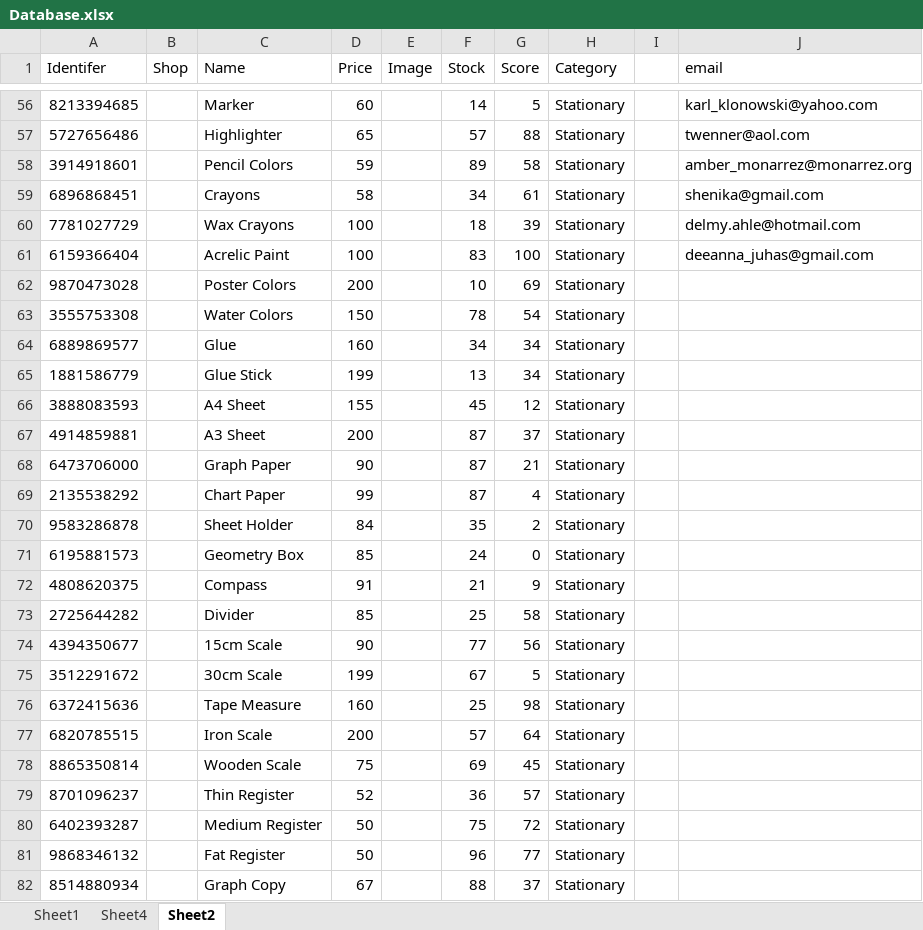
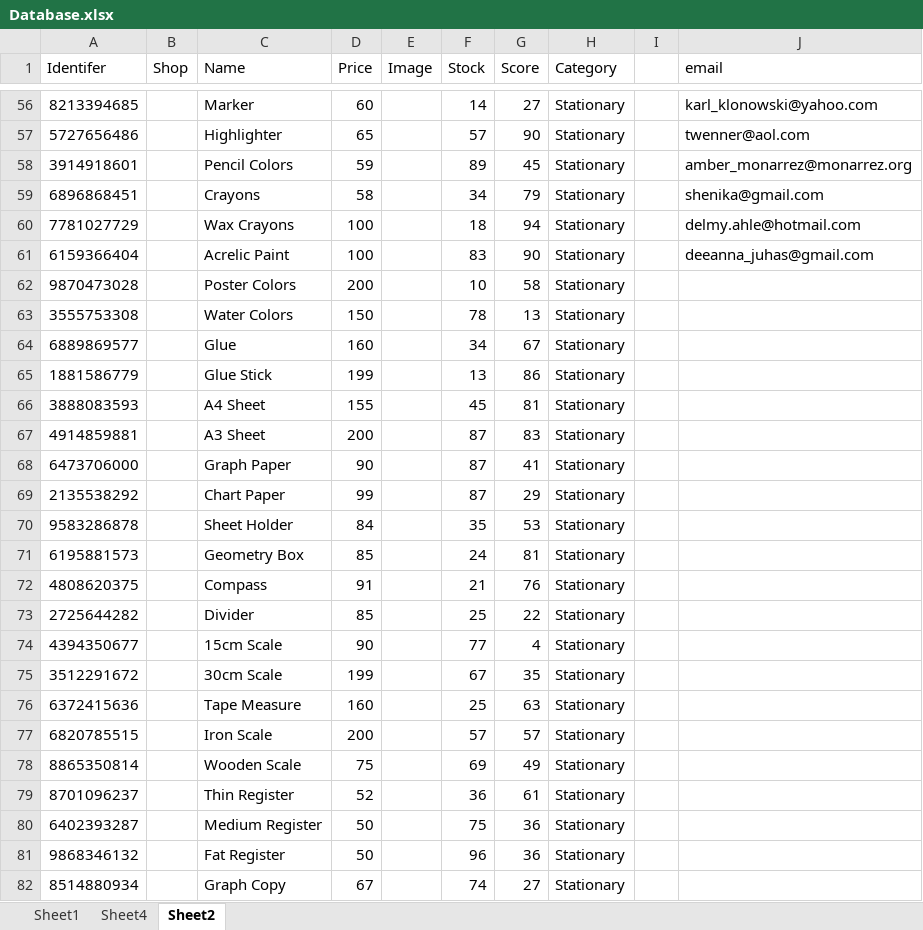
Before and after one commit to DhruvK-Sethi/APEX-Hackathon, an Excel workbook: daveydark/src/Database.xlsx, sheet Sheet2, drawn as a sheet; only a part is shown, gaps mark what is left out; values as stored, in another font and other column widths than the file's, no borders; conditional formats not drawn; the diff covers the shown part only; the diff names each change by its address in the sheet, - before the commit and + after, or states it on an @@ line.

```diff
--- a/daveydark/src/Database.xlsx (sheet Sheet2)
+++ b/daveydark/src/Database.xlsx (sheet Sheet2)
-G56 (Score): 5
+G56 (Score): 27
-G57 (Score): 88
+G57 (Score): 90
-G58 (Score): 58
+G58 (Score): 45
-G59 (Score): 61
+G59 (Score): 79
-G60 (Score): 39
+G60 (Score): 94
-G61 (Score): 100
+G61 (Score): 90
-G62 (Score): 69
+G62 (Score): 58
-G63 (Score): 54
+G63 (Score): 13
-G64 (Score): 34
+G64 (Score): 67
-G65 (Score): 34
+G65 (Score): 86
-G66 (Score): 12
+G66 (Score): 81
-G67 (Score): 37
+G67 (Score): 83
-G68 (Score): 21
+G68 (Score): 41
-G69 (Score): 4
+G69 (Score): 29
-G70 (Score): 2
+G70 (Score): 53
-G71 (Score): 0
+G71 (Score): 81
-G72 (Score): 9
+G72 (Score): 76
-G73 (Score): 58
+G73 (Score): 22
-G74 (Score): 56
+G74 (Score): 4
-G75 (Score): 5
+G75 (Score): 35
-G76 (Score): 98
+G76 (Score): 63
-G77 (Score): 64
+G77 (Score): 57
-G78 (Score): 45
+G78 (Score): 49
-G79 (Score): 57
+G79 (Score): 61
-G80 (Score): 72
+G80 (Score): 36
-G81 (Score): 77
+G81 (Score): 36
-F82 (Stock): 88
+F82 (Stock): 74
-G82 (Score): 37
+G82 (Score): 27
```
Also changed, not shown: 289 edited cells elsewhere in this sheet, sheet Sheet1, 2 other files.
